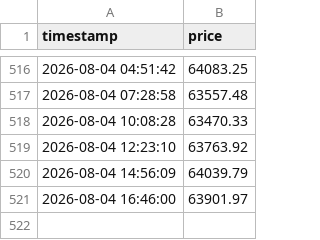
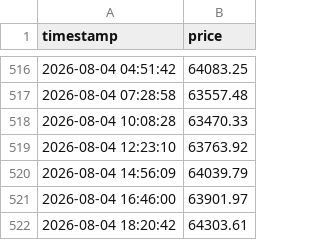
Before and after one commit to xaatt/site, a CSV file: history_btc_usd.csv, drawn as a sheet; only a part is shown, gaps mark what is left out.

```diff
--- a/history_btc_usd.csv
+++ b/history_btc_usd.csv
@@ -521 +521,2 @@ timestamp,price
 2026-08-04 16:46:00,63901.97
+2026-08-04 18:20:42,64303.61
```
Also changed, not shown: history_btc_ltc.csv, history_ltc_btc.csv, 2 other files.
